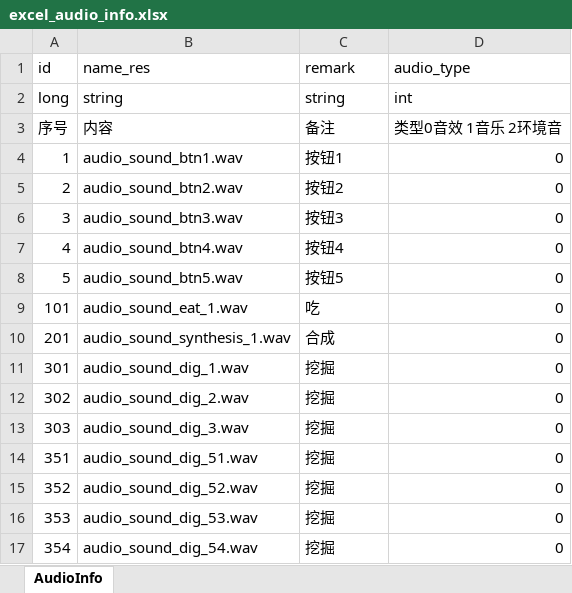
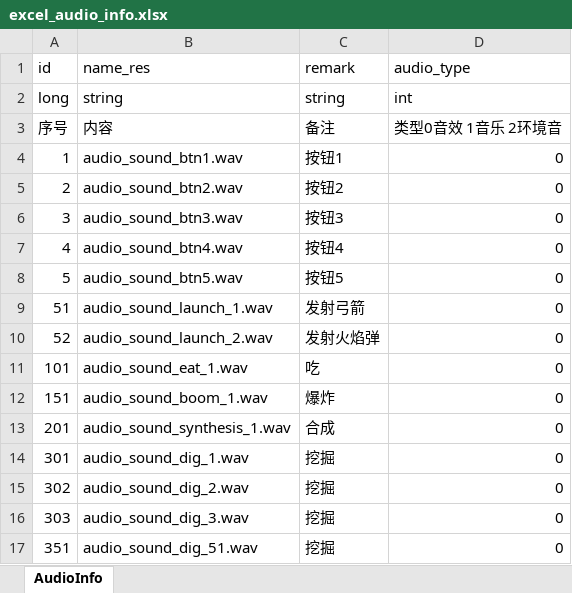
Before and after one commit to wobushiren79/ThaumAge, an Excel workbook: ThaumAge/Assets/Data/Excel/excel_audio_info.xlsx, sheet AudioInfo, drawn as a sheet; only a part is shown; the shorter side is filled out with more unchanged rows; values as stored, in another font and other column widths than the file's, no borders; the diff names each change by its address in the sheet, - before the commit and + after, or states it on an @@ line.

```diff
--- a/ThaumAge/Assets/Data/Excel/excel_audio_info.xlsx (sheet AudioInfo)
+++ b/ThaumAge/Assets/Data/Excel/excel_audio_info.xlsx (sheet AudioInfo)
+row 9: 51 | audio_sound_launch_1.wav | 发射弓箭 | 0
+row 10: 52 | audio_sound_launch_2.wav | 发射火焰弹 | 0
+row 12: 151 | audio_sound_boom_1.wav | 爆炸 | 0
```
Also changed, not shown: ThaumAge/Assets/Data/Excel/excel_research_info.xlsx, 53 other files.
